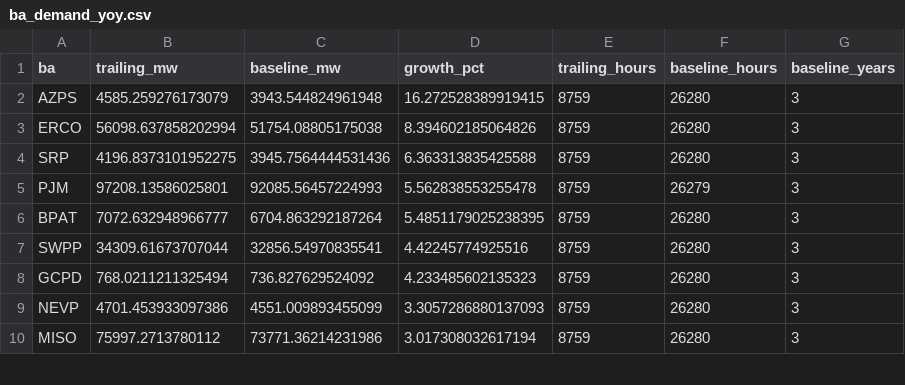
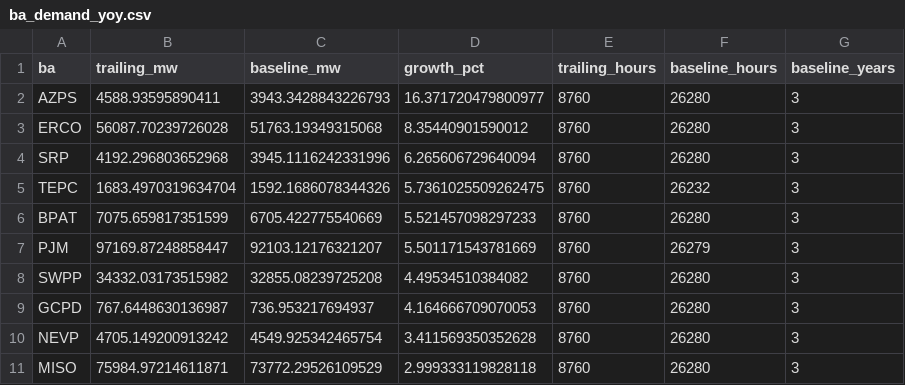
Before and after one commit to vxguo1/powertracker, a CSV file: data/cache/ba_demand_yoy.csv, drawn as a sheet; only a part is shown; the diff covers the shown part only.

Commit message:
refresh: EIA demand (2026-05-18)

```diff
--- a/data/cache/ba_demand_yoy.csv
+++ b/data/cache/ba_demand_yoy.csv
@@ -1,10 +1,11 @@
 ba,trailing_mw,baseline_mw,growth_pct,trailing_hours,baseline_hours,baseline_years
-AZPS,4585.259276173079,3943.544824961948,16.272528389919415,8759,26280,3
-ERCO,56098.637858202994,51754.08805175038,8.394602185064826,8759,26280,3
-SRP,4196.8373101952275,3945.7564444531436,6.363313835425588,8759,26280,3
-PJM,97208.13586025801,92085.56457224993,5.562838553255478,8759,26279,3
-BPAT,7072.632948966777,6704.863292187264,5.4851179025238395,8759,26280,3
-SWPP,34309.61673707044,32856.54970835541,4.42245774925516,8759,26280,3
-GCPD,768.0211211325494,736.827629524092,4.233485602135323,8759,26280,3
-NEVP,4701.453933097386,4551.009893455099,3.3057286880137093,8759,26280,3
-MISO,75997.2713780112,73771.36214231986,3.017308032617194,8759,26280,3
+AZPS,4588.93595890411,3943.3428843226793,16.371720479800977,8760,26280,3
+ERCO,56087.70239726028,51763.19349315068,8.35440901590012,8760,26280,3
+SRP,4192.296803652968,3945.1116242331996,6.265606729640094,8760,26280,3
+TEPC,1683.4970319634704,1592.1686078344326,5.7361025509262475,8760,26232,3
+BPAT,7075.659817351599,6705.422775540669,5.521457098297233,8760,26280,3
+PJM,97169.87248858447,92103.12176321207,5.501171543781669,8760,26279,3
+SWPP,34332.03173515982,32855.08239725208,4.49534510384082,8760,26280,3
+GCPD,767.6448630136987,736.953217694937,4.164666709070053,8760,26280,3
+NEVP,4705.149200913242,4549.925342465754,3.411569350352628,8760,26280,3
+MISO,75984.97214611871,73772.29526109529,2.999333119828118,8760,26280,3
```
Also changed, not shown: 3 added rows, 2 removed rows and 36 edited cells elsewhere in this file, 1 other file.
